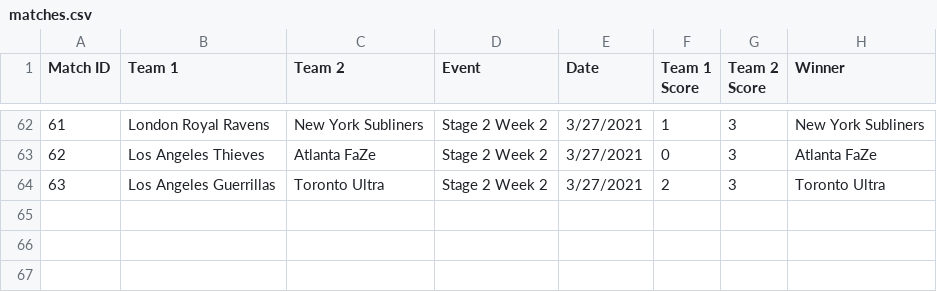
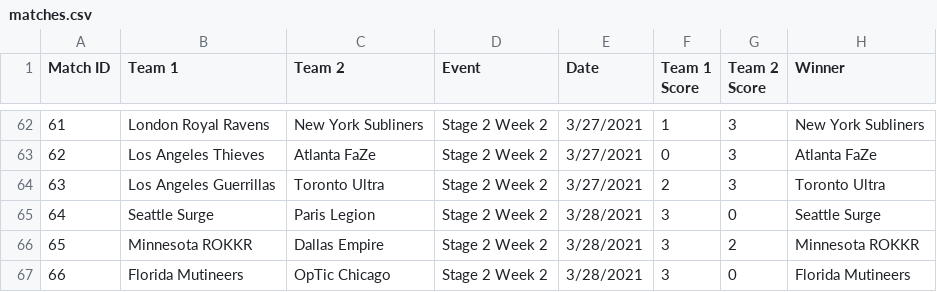
Before and after one commit to cford23/cod-stats-tool, a CSV file: data/matches.csv, drawn as a sheet; only a part is shown, gaps mark what is left out; the diff names each change by its address in the sheet, - before the commit and + after, or states it on an @@ line.

```diff
--- a/data/matches.csv
+++ b/data/matches.csv
+row 65: 64 | Seattle Surge | Paris Legion | Stage 2 Week 2 | 3/28/2021 | 3 | 0 | Seattle Surge
+row 66: 65 | Minnesota ROKKR | Dallas Empire | Stage 2 Week 2 | 3/28/2021 | 3 | 2 | Minnesota ROKKR
+row 67: 66 | Florida Mutineers | OpTic Chicago | Stage 2 Week 2 | 3/28/2021 | 3 | 0 | Florida Mutineers
```
Also changed, not shown: data/maps.csv, 1 other file.
